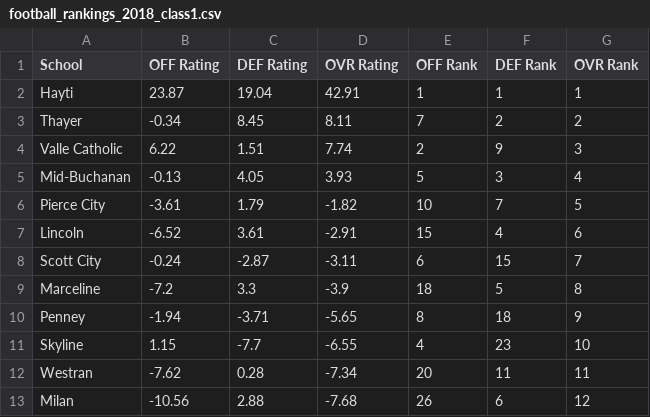
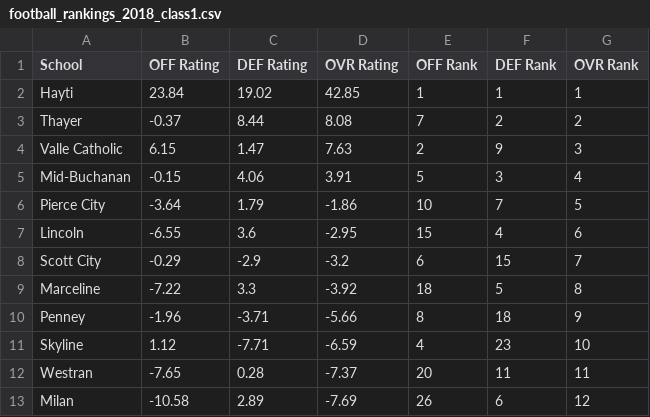
Before and after one commit to AllMOSports/football-ratings-2018, a CSV file: football_rankings_2018_class1.csv, drawn as a sheet; only a part is shown; the diff covers the shown part only.

```diff
--- a/football_rankings_2018_class1.csv
+++ b/football_rankings_2018_class1.csv
@@ -1,13 +1,13 @@
 School,OFF Rating,DEF Rating,OVR Rating,OFF Rank,DEF Rank,OVR Rank
-Hayti,23.87,19.04,42.91,1,1,1
-Thayer,-0.34,8.45,8.11,7,2,2
-Valle Catholic,6.22,1.51,7.74,2,9,3
-Mid-Buchanan,-0.13,4.05,3.93,5,3,4
-Pierce City,-3.61,1.79,-1.82,10,7,5
-Lincoln,-6.52,3.61,-2.91,15,4,6
-Scott City,-0.24,-2.87,-3.11,6,15,7
-Marceline,-7.2,3.3,-3.9,18,5,8
-Penney,-1.94,-3.71,-5.65,8,18,9
-Skyline,1.15,-7.7,-6.55,4,23,10
-Westran,-7.62,0.28,-7.34,20,11,11
-Milan,-10.56,2.88,-7.68,26,6,12
+Hayti,23.84,19.02,42.85,1,1,1
+Thayer,-0.37,8.44,8.08,7,2,2
+Valle Catholic,6.15,1.47,7.63,2,9,3
+Mid-Buchanan,-0.15,4.06,3.91,5,3,4
+Pierce City,-3.64,1.79,-1.86,10,7,5
+Lincoln,-6.55,3.6,-2.95,15,4,6
+Scott City,-0.29,-2.9,-3.2,6,15,7
+Marceline,-7.22,3.3,-3.92,18,5,8
+Penney,-1.96,-3.71,-5.66,8,18,9
+Skyline,1.12,-7.71,-6.59,4,23,10
+Westran,-7.65,0.28,-7.37,20,11,11
+Milan,-10.58,2.89,-7.69,26,6,12
```
Also changed, not shown: 141 edited cells elsewhere in this file, football_rankings_2018_all.csv, football_rankings_2018_class2.csv, 12 other files.
